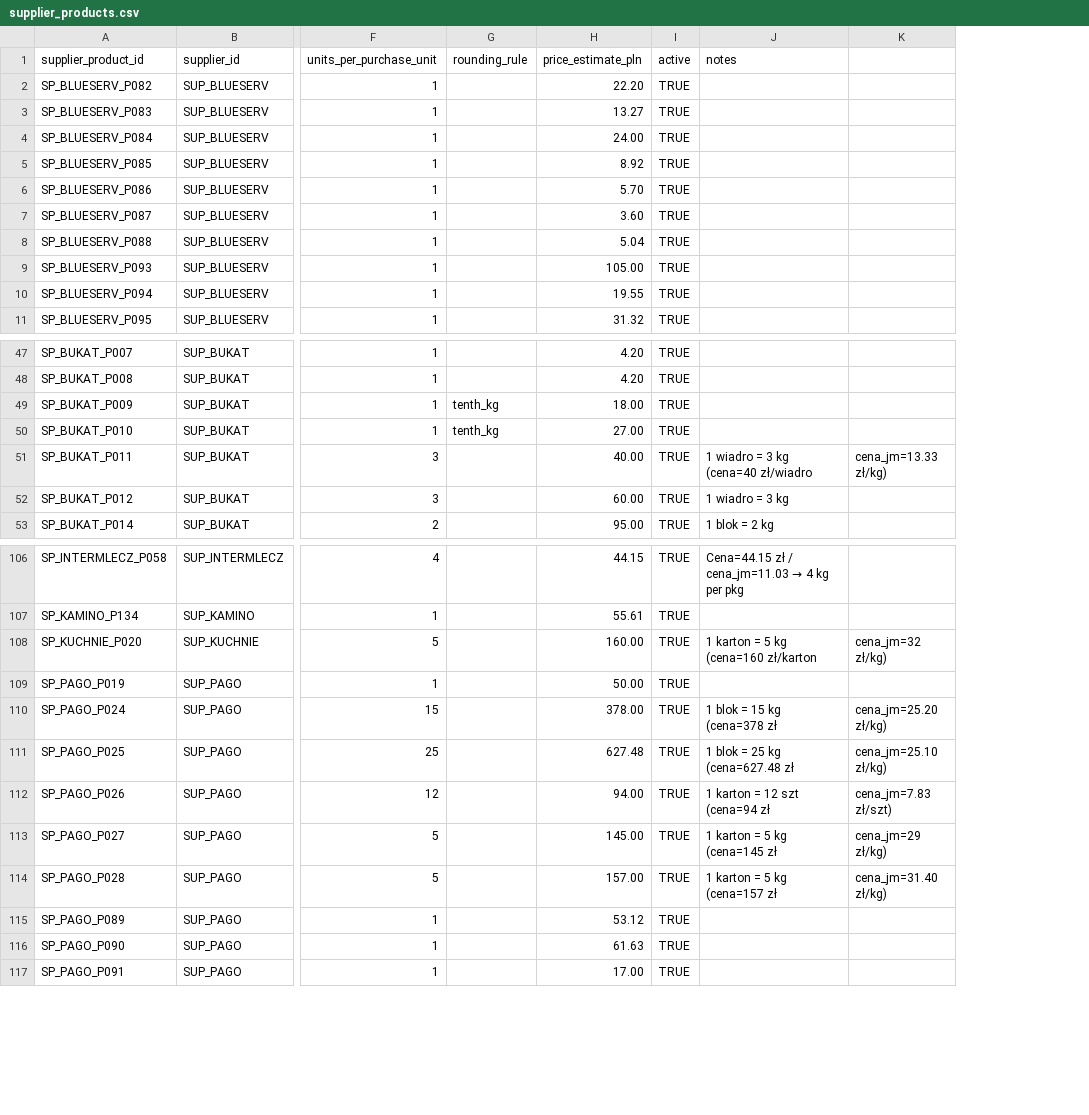
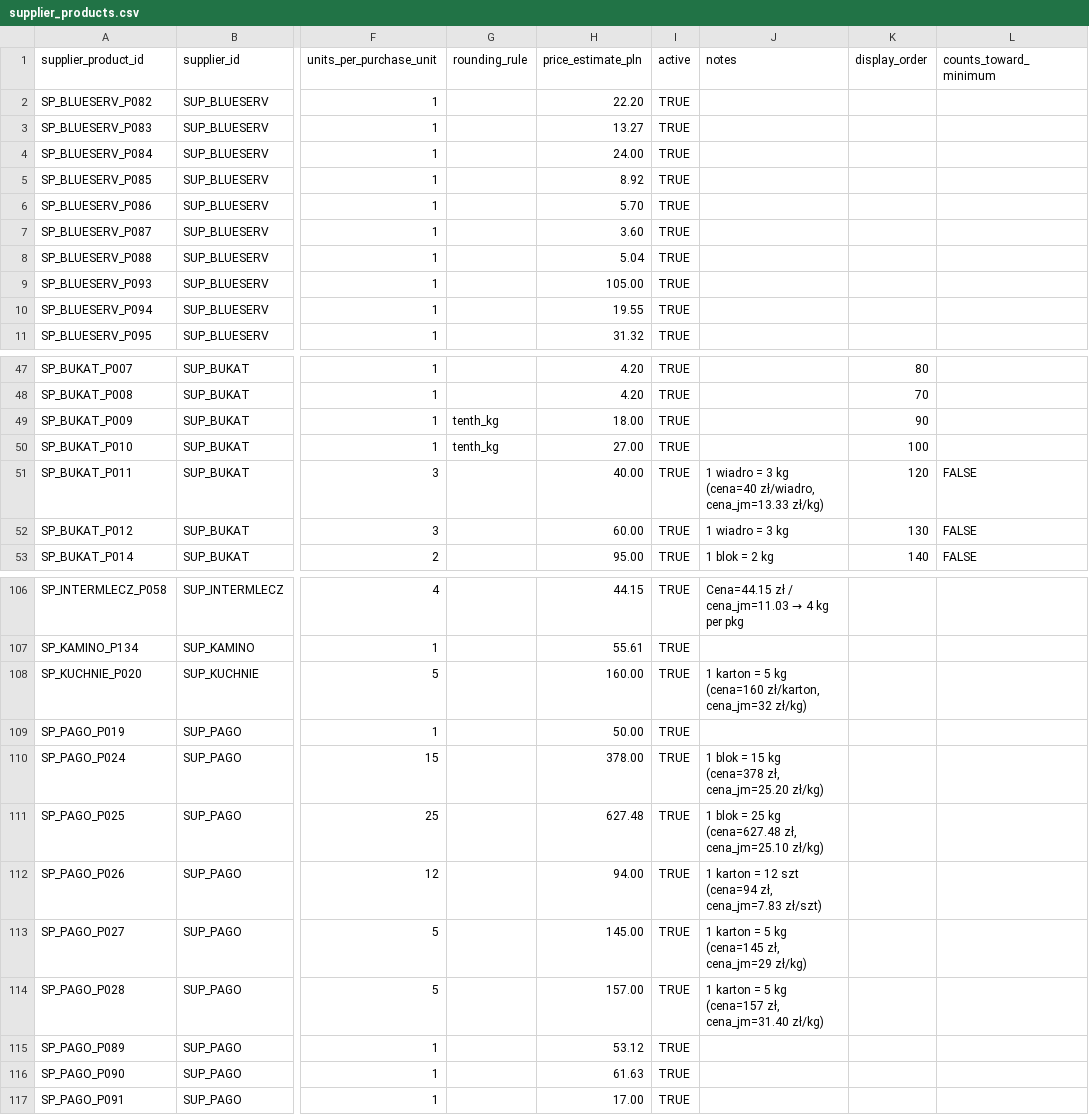
Before and after one commit to beniamin-openclaw/pita-supply-os, a CSV file: docs/pita-supply-os-v1/seed/supplier_products.csv, drawn as a sheet; only a part is shown, gaps mark what is left out; removed rows and columns are numbered as before the commit, all else as after; the diff names each change by its address in the sheet, - before the commit and + after, or states it on an @@ line.

```diff
--- a/docs/pita-supply-os-v1/seed/supplier_products.csv
+++ b/docs/pita-supply-os-v1/seed/supplier_products.csv
-column K, row 51: cena_jm=13.33 zł/kg); rows 108-114: cena_jm=32 zł/kg) |  | cena_jm=25.20 zł/kg) | cena_jm=25.10 zł/kg) | cena_jm=7.83 zł/szt) | cena_jm=29 zł/kg) | cena_jm=31.40 zł/kg)
+column K (display_order), rows 47-53: 80 | 70 | 90 | 100 | 120 | 130 | 140
+column L (counts_toward_minimum), rows 51-53: all FALSE
-J51 (notes): 1 wiadro = 3 kg (cena=40 zł/wiadro
+J51 (notes): 1 wiadro = 3 kg (cena=40 zł/wiadro, cena_jm=13.33 zł/kg)
-J108 (notes): 1 karton = 5 kg (cena=160 zł/karton
+J108 (notes): 1 karton = 5 kg (cena=160 zł/karton, cena_jm=32 zł/kg)
-J110 (notes): 1 blok = 15 kg (cena=378 zł
+J110 (notes): 1 blok = 15 kg (cena=378 zł, cena_jm=25.20 zł/kg)
-J111 (notes): 1 blok = 25 kg (cena=627.48 zł
+J111 (notes): 1 blok = 25 kg (cena=627.48 zł, cena_jm=25.10 zł/kg)
-J112 (notes): 1 karton = 12 szt (cena=94 zł
+J112 (notes): 1 karton = 12 szt (cena=94 zł, cena_jm=7.83 zł/szt)
-J113 (notes): 1 karton = 5 kg (cena=145 zł
+J113 (notes): 1 karton = 5 kg (cena=145 zł, cena_jm=29 zł/kg)
-J114 (notes): 1 karton = 5 kg (cena=157 zł
+J114 (notes): 1 karton = 5 kg (cena=157 zł, cena_jm=31.40 zł/kg)
```
Also changed, not shown: 17 other files.
